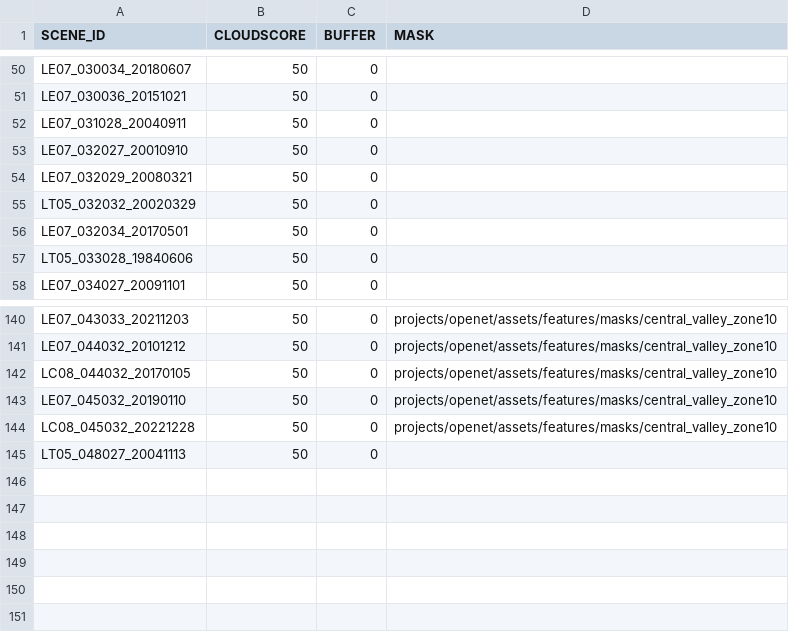
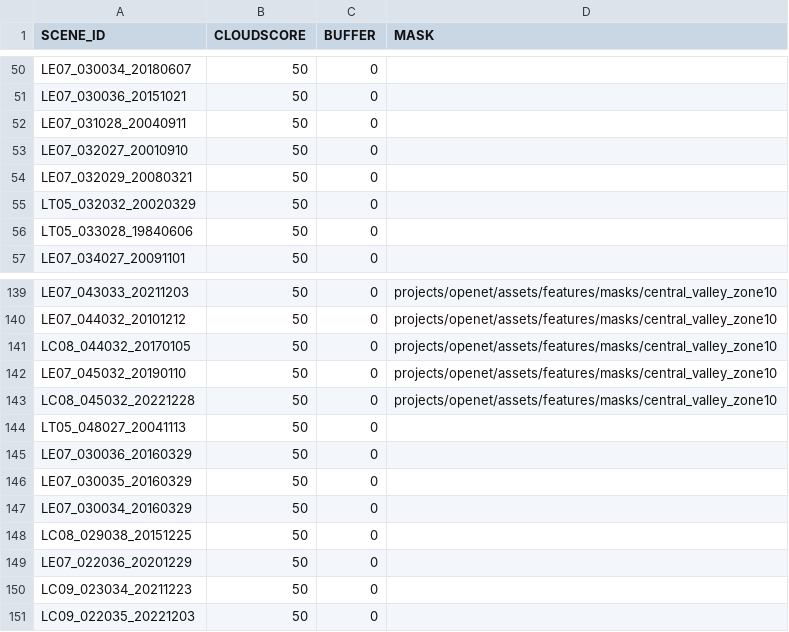
Before and after one commit to cgmorton/scene-skip-list, a CSV file: v2p1_cloudscore.csv, drawn as a sheet; only a part is shown, gaps mark what is left out; removed rows and columns are numbered as before the commit, all else as after; the diff names each change by its address in the sheet, - before the commit and + after, or states it on an @@ line.

```diff
--- a/v2p1_cloudscore.csv
+++ b/v2p1_cloudscore.csv
-row 56: LE07_032034_20170501 | 50 | 0
+row 145: LE07_030036_20160329 | 50 | 0
+row 146: LE07_030035_20160329 | 50 | 0
+row 147: LE07_030034_20160329 | 50 | 0
+row 148: LC08_029038_20151225 | 50 | 0
+row 149: LE07_022036_20201229 | 50 | 0
+row 150: LC09_023034_20211223 | 50 | 0
+row 151: LC09_022035_20221203 | 50 | 0
```
Also changed, not shown: v2p1.csv, 1 other file.
